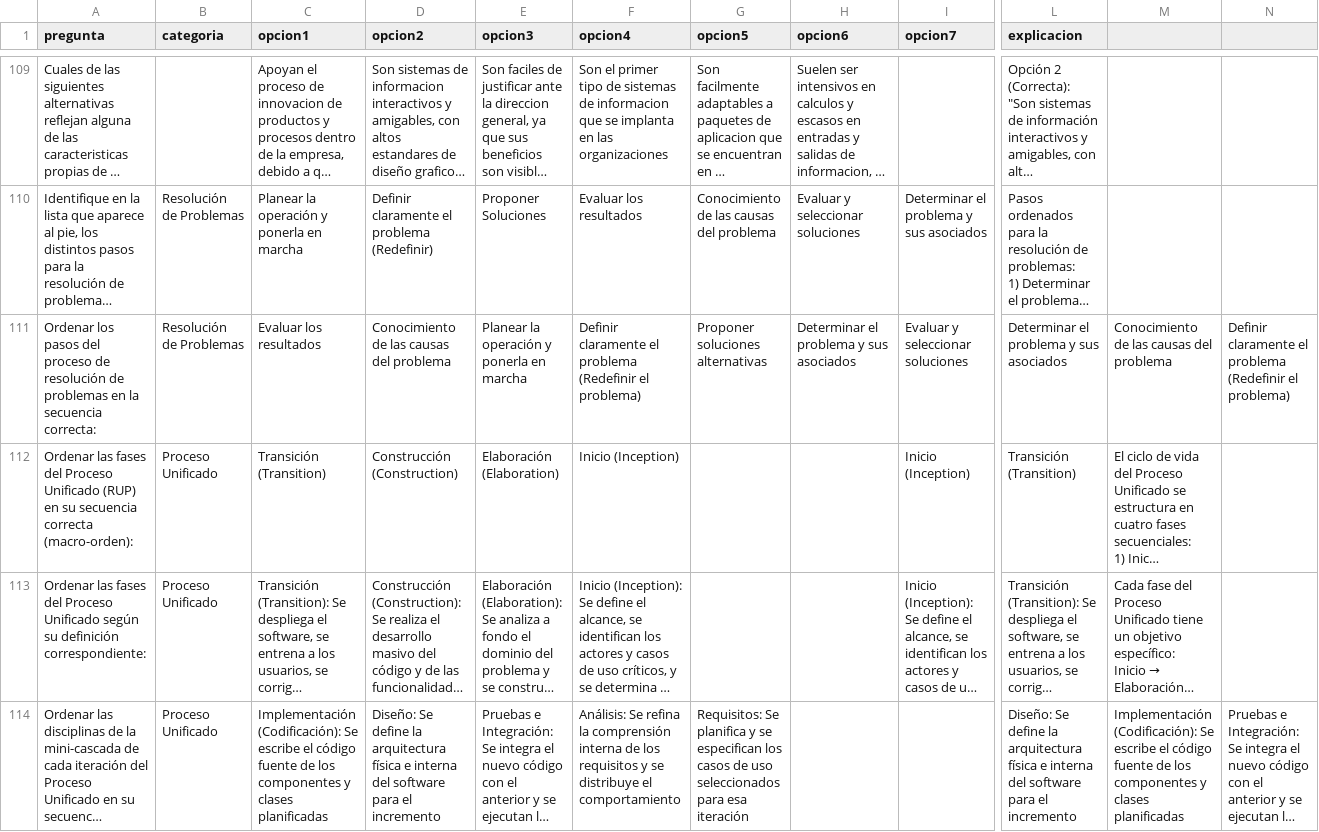
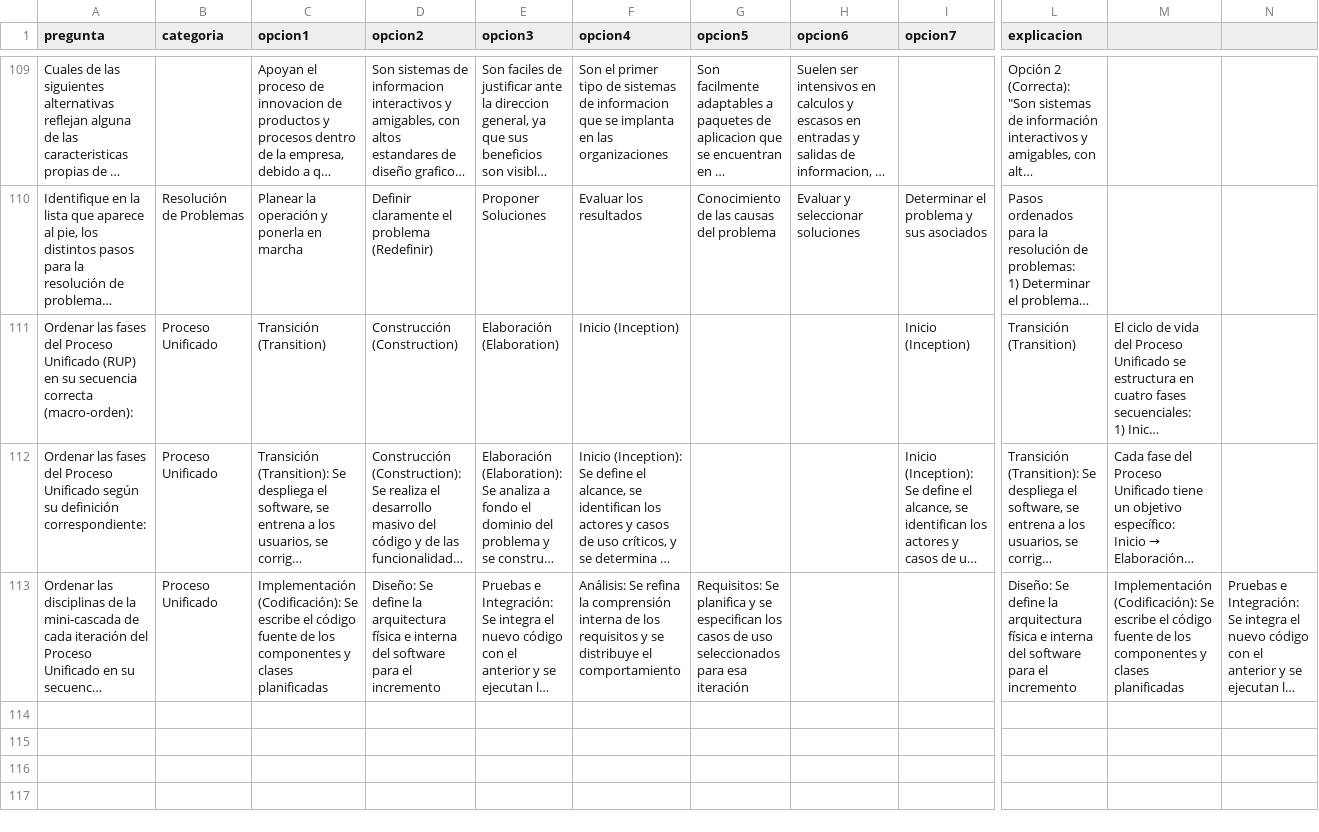
Before and after one commit to OriannaF/Studori, a CSV file: data/cuestionario Burpleria.csv, drawn as a sheet; only a part is shown, gaps mark what is left out; long unchanged cells end in …; rows hold the shown columns only; the diff names each change by its address in the sheet, - before the commit and + after, or states it on an @@ line.

Commit message:
fix: sacar pregunta de ordenar repetida (Resolucion de Problemas)

```diff
--- a/data/cuestionario Burpleria.csv
+++ b/data/cuestionario Burpleria.csv
-row 111: Ordenar los pasos del proceso de resolución de problemas en la secuencia correcta: | Resolución de Problemas | Evaluar los resultados | Conocimiento de las causas del problema | Planear la operación y ponerla en marcha | Definir claramente el problema (Redefinir el problema) | Proponer soluciones alternativas | Determinar el problema y sus asociados | Evaluar y seleccionar soluciones | Determinar el problema y sus asociados | Conocimiento de las causas del problema | Definir claramente el problema (Redefinir el problema)
```
